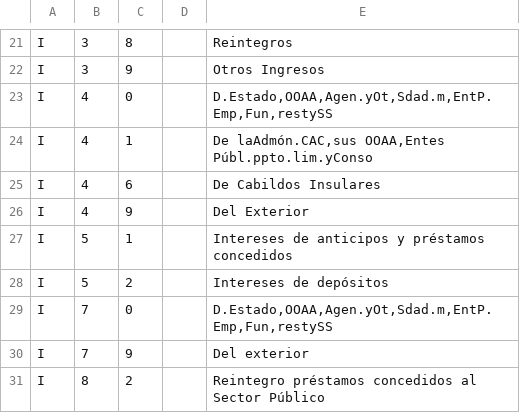
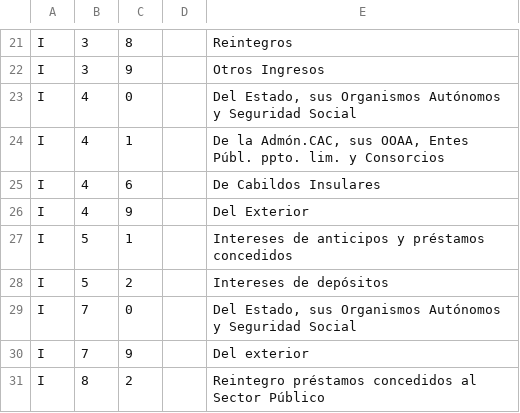
Before and after one commit to civio/presupuesto-canarias, a CSV file: data/es/clasificacion_economica.csv, drawn as a sheet; only a part is shown, gaps mark what is left out.

Commit message:
Clarify crazy category name civio/presupuesto-management#401

```diff
--- a/data/es/clasificacion_economica.csv
+++ b/data/es/clasificacion_economica.csv
@@ -22,4 +22,4 @@ I,3,8,,"Reintegros"
 I,3,9,,"Otros Ingresos"
-I,4,0,,"D.Estado,OOAA,Agen.yOt,Sdad.m,EntP.Emp,Fun,restySS"
-I,4,1,,"De laAdmón.CAC,sus OOAA,Entes Públ.ppto.lim.yConso"
+I,4,0,,"Del Estado, sus Organismos Autónomos y Seguridad Social"
+I,4,1,,"De la Admón.CAC, sus OOAA, Entes Públ. ppto. lim. y Consorcios"
 I,4,6,,"De Cabildos Insulares"
@@ -28,3 +28,3 @@ I,5,1,,"Intereses de anticipos y préstamos concedidos"
 I,5,2,,"Intereses de depósitos"
-I,7,0,,"D.Estado,OOAA,Agen.yOt,Sdad.m,EntP.Emp,Fun,restySS"
+I,7,0,,"Del Estado, sus Organismos Autónomos y Seguridad Social"
 I,7,9,,"Del exterior"
```
